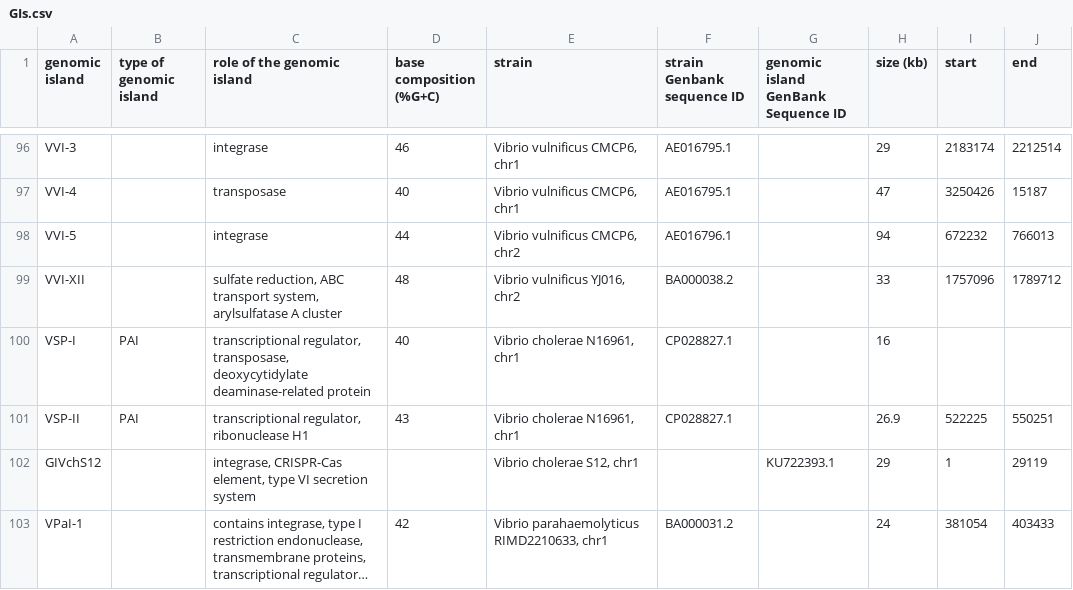
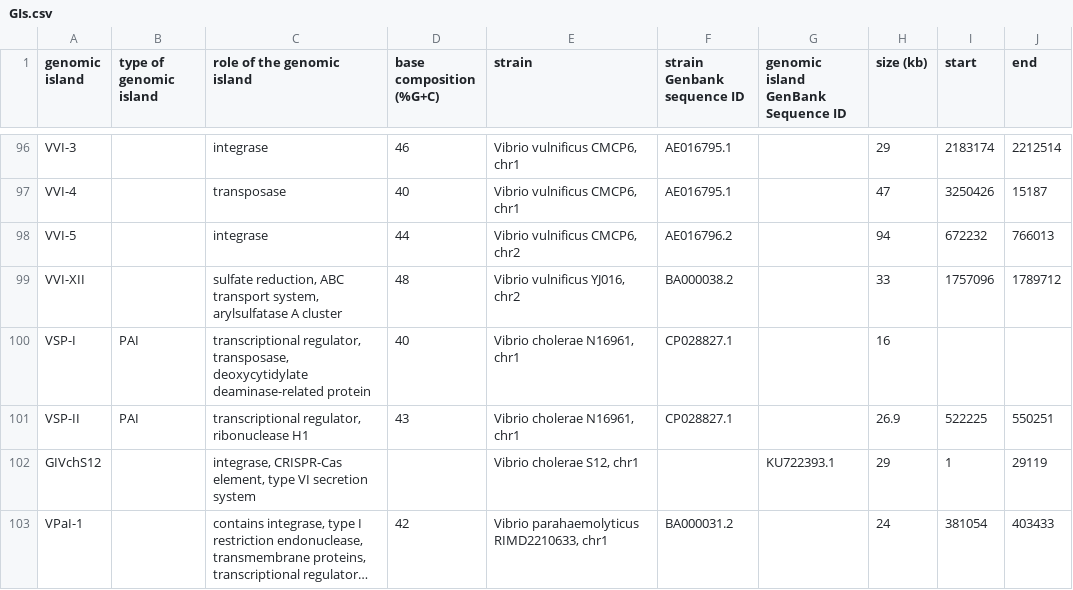
Before and after one commit to brinkmanlab/curated_GIs, a CSV file: GIs.csv, drawn as a sheet; only a part is shown, gaps mark what is left out; long unchanged cells end in …; the diff names each change by its address in the sheet, - before the commit and + after, or states it on an @@ line.

Commit message:
Update GIs.csv

```diff
--- a/GIs.csv
+++ b/GIs.csv
-F98 (strain Genbank sequence ID): AE016796.1
+F98 (strain Genbank sequence ID): AE016796.2
```
